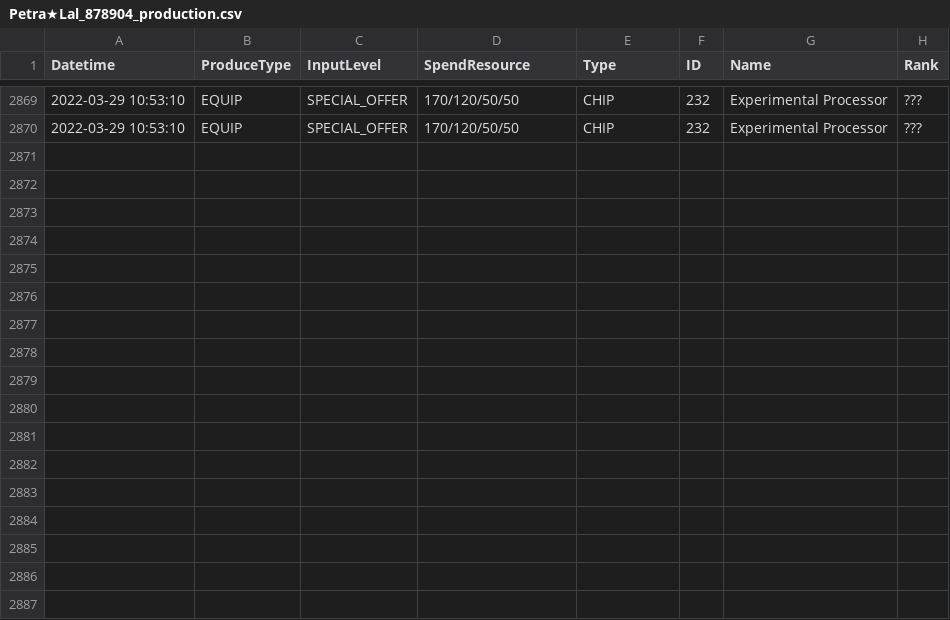
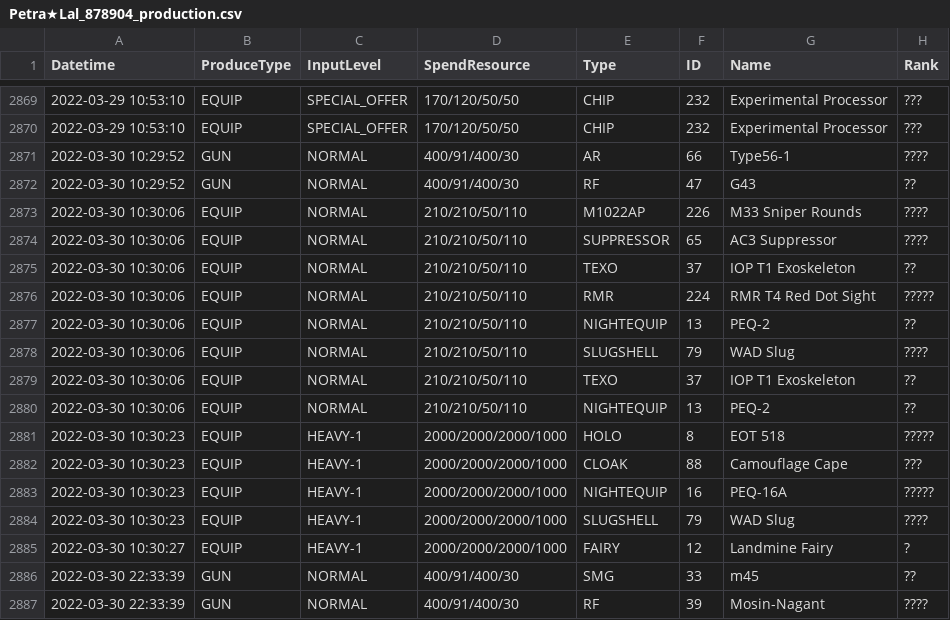
Before and after one commit to TheRealPetraLal/Info, a CSV file: Petra★Lal_878904_production.csv, drawn as a sheet; only a part is shown, gaps mark what is left out; the diff names each change by its address in the sheet, - before the commit and + after, or states it on an @@ line.

```diff
--- a/Petra★Lal_878904_production.csv
+++ b/Petra★Lal_878904_production.csv
+row 2871: 2022-03-30 10:29:52 | GUN | NORMAL | 400/91/400/30 | AR | 66 | Type56-1 | ????
+row 2872: 2022-03-30 10:29:52 | GUN | NORMAL | 400/91/400/30 | RF | 47 | G43 | ??
+row 2873: 2022-03-30 10:30:06 | EQUIP | NORMAL | 210/210/50/110 | M1022AP | 226 | M33 Sniper Rounds | ????
+row 2874: 2022-03-30 10:30:06 | EQUIP | NORMAL | 210/210/50/110 | SUPPRESSOR | 65 | AC3 Suppressor | ????
+row 2875: 2022-03-30 10:30:06 | EQUIP | NORMAL | 210/210/50/110 | TEXO | 37 | IOP T1 Exoskeleton | ??
+row 2876: 2022-03-30 10:30:06 | EQUIP | NORMAL | 210/210/50/110 | RMR | 224 | RMR T4 Red Dot Sight | ?????
+row 2877: 2022-03-30 10:30:06 | EQUIP | NORMAL | 210/210/50/110 | NIGHTEQUIP | 13 | PEQ-2 | ??
+row 2878: 2022-03-30 10:30:06 | EQUIP | NORMAL | 210/210/50/110 | SLUGSHELL | 79 | WAD Slug | ????
+row 2879: 2022-03-30 10:30:06 | EQUIP | NORMAL | 210/210/50/110 | TEXO | 37 | IOP T1 Exoskeleton | ??
+row 2880: 2022-03-30 10:30:06 | EQUIP | NORMAL | 210/210/50/110 | NIGHTEQUIP | 13 | PEQ-2 | ??
+row 2881: 2022-03-30 10:30:23 | EQUIP | HEAVY-1 | 2000/2000/2000/1000 | HOLO | 8 | EOT 518 | ?????
+row 2882: 2022-03-30 10:30:23 | EQUIP | HEAVY-1 | 2000/2000/2000/1000 | CLOAK | 88 | Camouflage Cape | ???
+row 2883: 2022-03-30 10:30:23 | EQUIP | HEAVY-1 | 2000/2000/2000/1000 | NIGHTEQUIP | 16 | PEQ-16A | ?????
+row 2884: 2022-03-30 10:30:23 | EQUIP | HEAVY-1 | 2000/2000/2000/1000 | SLUGSHELL | 79 | WAD Slug | ????
+row 2885: 2022-03-30 10:30:27 | EQUIP | HEAVY-1 | 2000/2000/2000/1000 | FAIRY | 12 | Landmine Fairy | ?
+row 2886: 2022-03-30 22:33:39 | GUN | NORMAL | 400/91/400/30 | SMG | 33 | m45 | ??
+row 2887: 2022-03-30 22:33:39 | GUN | NORMAL | 400/91/400/30 | RF | 39 | Mosin-Nagant | ????
```
Also changed, not shown: Petra★Lal_878904_coalition_info.csv, Petra★Lal_878904_doll_info.csv, 5 other files.
